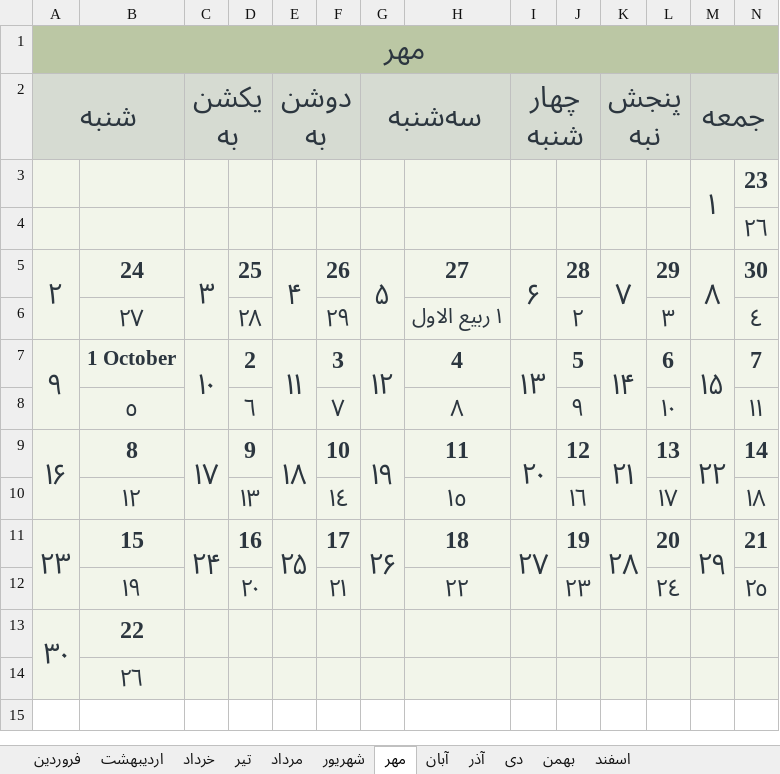
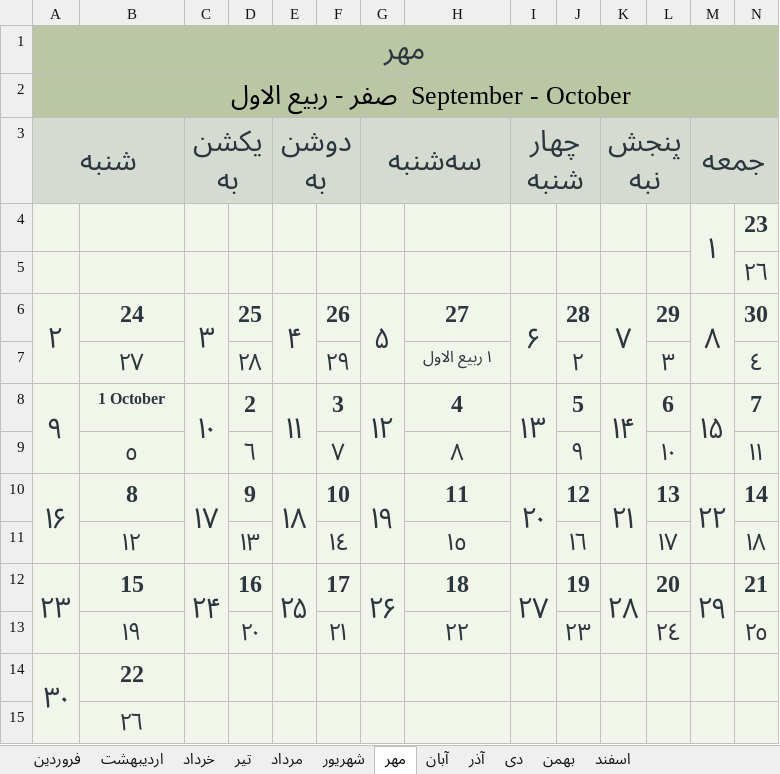
Before and after one commit to dorrin-sot/Persian-Calendar-Creator, an Excel workbook: calendar.xlsx, sheet مهر, drawn as a sheet; values as stored, in another font and other column widths than the file's, no borders; addresses are those after the commit; the diff names each change by its address in the sheet, - before the commit and + after, or states it on an @@ line.

```diff
--- a/calendar.xlsx (sheet مهر)
+++ b/calendar.xlsx (sheet مهر)
+row 2: صفر - ربیع الاول |  |  |  |  |  |  | September - October
@@ H7 text size: smaller @@
@@ B8 text size: smaller @@
```
Also changed, not shown: sheet بهمن, sheet آبان, sheet آذر, sheet شهریور, sheet اردیبهشت, sheet فروردین, 5 more sheets, 1 other file.
